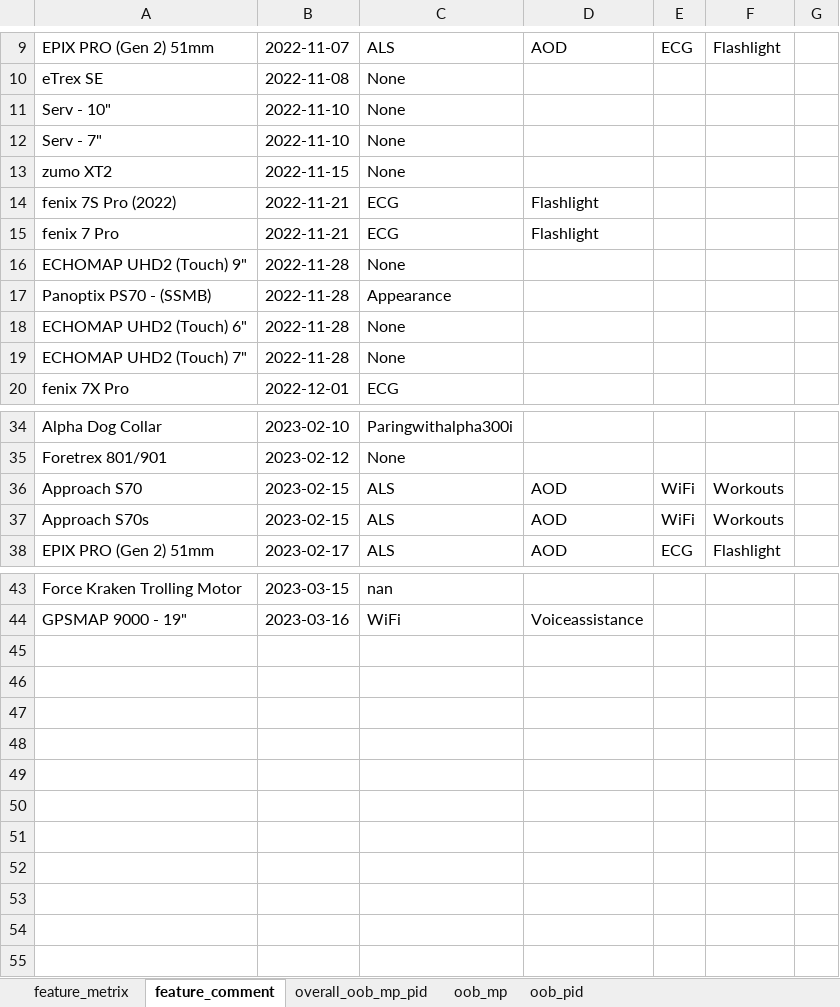
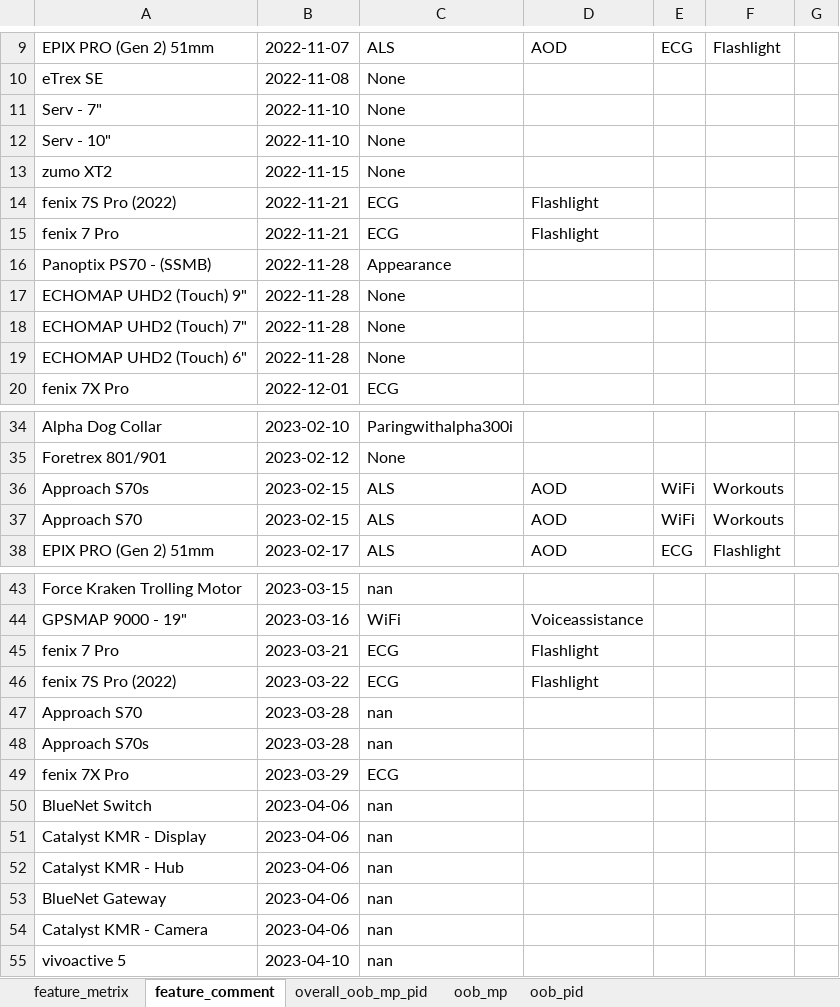
Before and after one commit to CPWRF/Projects, an Excel workbook: Projectstracking/OOB/OOB_tracking.xlsx, sheet feature_comment, drawn as a sheet; only a part is shown, gaps mark what is left out; values as stored, in another font and other column widths than the file's, no borders; the diff names each change by its address in the sheet, - before the commit and + after, or states it on an @@ line.

```diff
--- a/Projectstracking/OOB/OOB_tracking.xlsx (sheet feature_comment)
+++ b/Projectstracking/OOB/OOB_tracking.xlsx (sheet feature_comment)
@@ row 12 moved to row 11: Serv - 7" @@
@@ row 17 moved to row 16: Panoptix PS70 - (SSMB) @@
@@ row 19 moved to row 18: ECHOMAP UHD2 (Touch) 7" @@
@@ row 37 moved to row 36: Approach S70s @@
+row 45: fenix 7 Pro | 2023-03-21 | ECG | Flashlight
+row 46: fenix 7S Pro (2022) | 2023-03-22 | ECG | Flashlight
+row 47: Approach S70 | 2023-03-28 | nan
+row 48: Approach S70s | 2023-03-28 | nan
+row 49: fenix 7X Pro | 2023-03-29 | ECG
+row 50: BlueNet Switch | 2023-04-06 | nan
+row 51: Catalyst KMR - Display | 2023-04-06 | nan
+row 52: Catalyst KMR - Hub | 2023-04-06 | nan
+row 53: BlueNet Gateway | 2023-04-06 | nan
+row 54: Catalyst KMR - Camera | 2023-04-06 | nan
+row 55: vivoactive 5 | 2023-04-10 | nan
```
Also changed, not shown: sheet overall_oob_mp_pid, sheet feature_metrix, GMLAtracking/For Jessica/data.xlsx, 10 other files.
